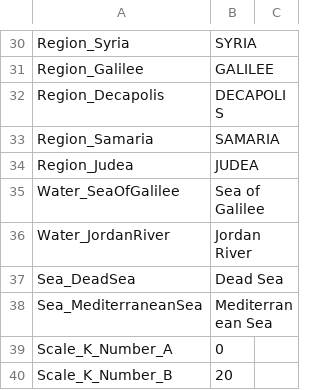
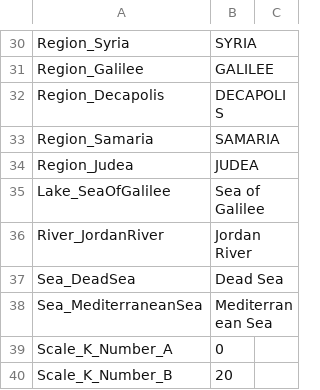
Before and after one commit to sillsdevarchive/ptxplus, a CSV file: resources/lib_maps/m006-data.csv, drawn as a sheet; only a part is shown, gaps mark what is left out.

```diff
--- a/resources/lib_maps/m006-data.csv
+++ b/resources/lib_maps/m006-data.csv
@@ -34,4 +34,4 @@
 "Region_Judea","JUDEA",
-"Water_SeaOfGalilee","Sea of Galilee",
-"Water_JordanRiver","Jordan River",
+"Lake_SeaOfGalilee","Sea of Galilee",
+"River_JordanRiver","Jordan River",
 "Sea_DeadSea","Dead Sea",
```
Also changed, not shown: resources/lib_maps/m006-styles.csv, 28 other files.
